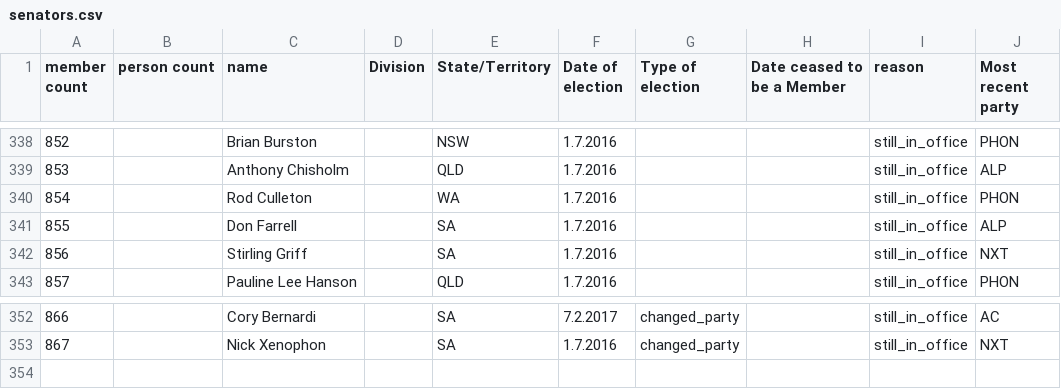
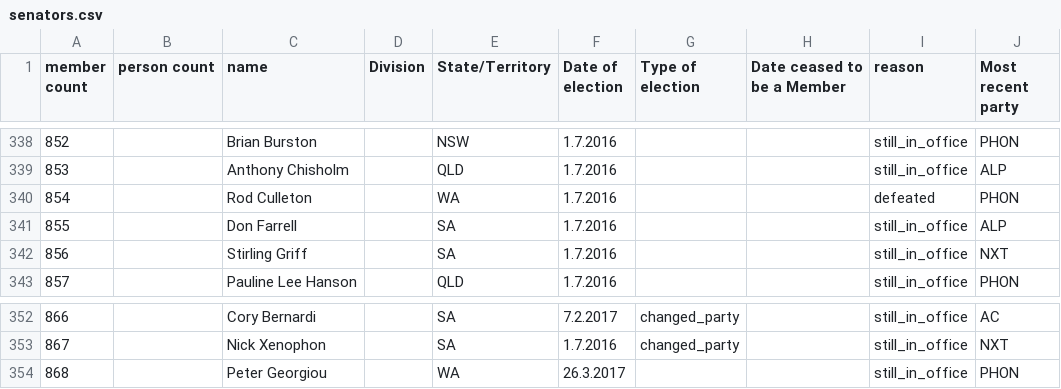
Before and after one commit to openaustralia/openaustralia-parser, a CSV file: data/senators.csv, drawn as a sheet; only a part is shown, gaps mark what is left out.

Commit message:
Peter Georgiou replaces Rod Culleton
I've used 'defeated' as Culleton’s reason for leaving. They were actually found to be ineligible to be elected, but I thought this was more accurate than 'retired'. Update if there's a better way :)

http://www.aph.gov.au/Senators_and_Members/Parliamentarian?MPID=269583
https://en.wikipedia.org/wiki/Peter_Georgiou

```diff
--- a/data/senators.csv
+++ b/data/senators.csv
@@ -339,3 +339,3 @@ member count,person count,name,Division,State/Territory,Date of election,Type of
 853,,Anthony Chisholm,,QLD,1.7.2016,,,still_in_office,ALP
-854,,Rod Culleton,,WA,1.7.2016,,,still_in_office,PHON
+854,,Rod Culleton,,WA,1.7.2016,,,defeated,PHON
 855,,Don Farrell,,SA,1.7.2016,,,still_in_office,ALP
@@ -353 +353,2 @@ member count,person count,name,Division,State/Territory,Date of election,Type of
 867,,Nick Xenophon,,SA,1.7.2016,changed_party,,still_in_office,NXT
+868,,Peter Georgiou,,WA,26.3.2017,,,still_in_office,PHON
```
